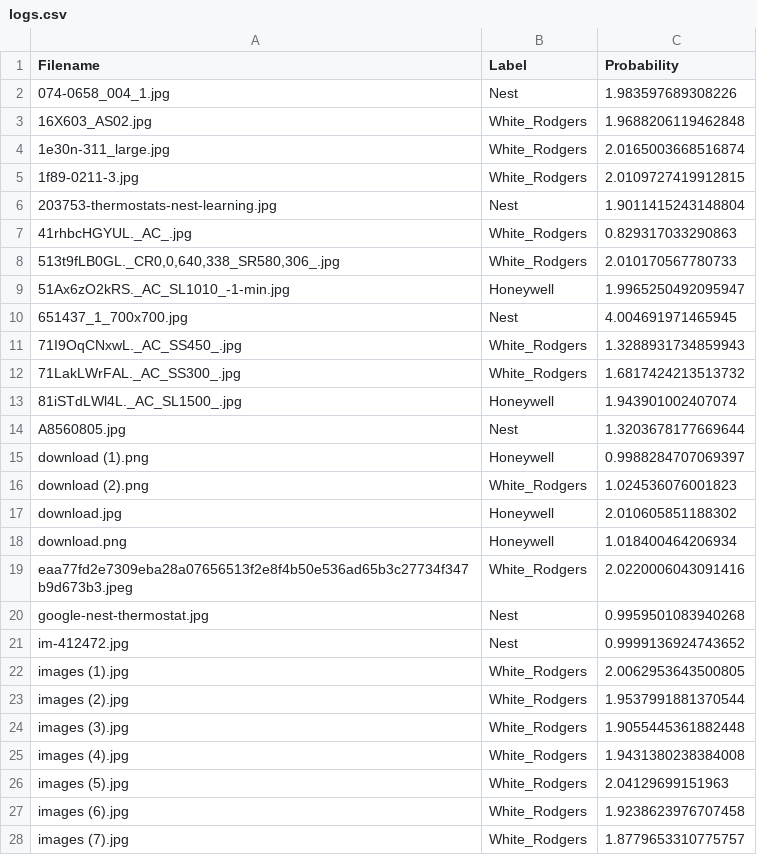
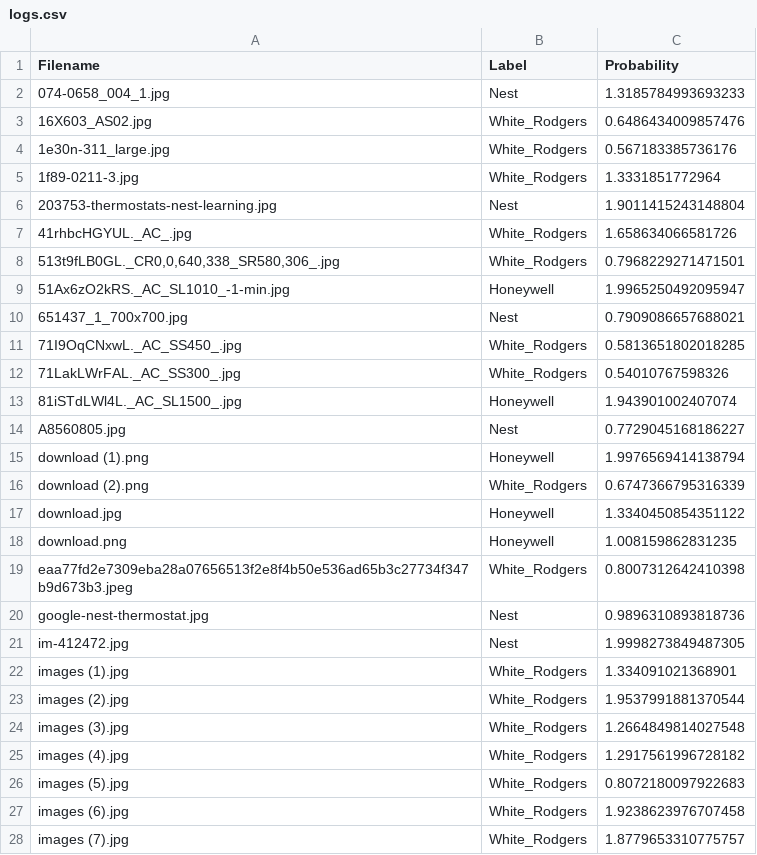
Before and after one commit to cornnflaec/cvtfjs, a CSV file: logs.csv, drawn as a sheet; only a part is shown; the diff covers the shown part only.

Commit message:
add label counts and probabilities

```diff
--- a/logs.csv
+++ b/logs.csv
@@ -1,27 +1,27 @@
 Filename,Label,Probability
-074-0658_004_1.jpg,Nest,1.983597689308226
-16X603_AS02.jpg,White_Rodgers,1.9688206119462848
-1e30n-311_large.jpg,White_Rodgers,2.0165003668516874
-1f89-0211-3.jpg,White_Rodgers,2.0109727419912815
+074-0658_004_1.jpg,Nest,1.3185784993693233
+16X603_AS02.jpg,White_Rodgers,0.6486434009857476
+1e30n-311_large.jpg,White_Rodgers,0.567183385736176
+1f89-0211-3.jpg,White_Rodgers,1.3331851772964
 203753-thermostats-nest-learning.jpg,Nest,1.9011415243148804
-41rhbcHGYUL._AC_.jpg,White_Rodgers,0.829317033290863
-"513t9fLB0GL._CR0,0,640,338_SR580,306_.jpg",White_Rodgers,2.010170567780733
+41rhbcHGYUL._AC_.jpg,White_Rodgers,1.658634066581726
+"513t9fLB0GL._CR0,0,640,338_SR580,306_.jpg",White_Rodgers,0.7968229271471501
 51Ax6zO2kRS._AC_SL1010_-1-min.jpg,Honeywell,1.9965250492095947
-651437_1_700x700.jpg,Nest,4.004691971465945
-71I9OqCNxwL._AC_SS450_.jpg,White_Rodgers,1.3288931734859943
-71LakLWrFAL._AC_SS300_.jpg,White_Rodgers,1.6817424213513732
+651437_1_700x700.jpg,Nest,0.7909086657688021
+71I9OqCNxwL._AC_SS450_.jpg,White_Rodgers,0.5813651802018285
+71LakLWrFAL._AC_SS300_.jpg,White_Rodgers,0.54010767598326
 81iSTdLWl4L._AC_SL1500_.jpg,Honeywell,1.943901002407074
-A8560805.jpg,Nest,1.3203678177669644
-download (1).png,Honeywell,0.9988284707069397
-download (2).png,White_Rodgers,1.024536076001823
-download.jpg,Honeywell,2.010605851188302
-download.png,Honeywell,1.018400464206934
-eaa77fd2e7309eba28a07656513f2e8f4b50e536ad65b3c27734f347b9d673b3.jpeg,White_Rodgers,2.0220006043091416
-google-nest-thermostat.jpg,Nest,0.9959501083940268
-im-412472.jpg,Nest,0.9999136924743652
-images (1).jpg,White_Rodgers,2.0062953643500805
+A8560805.jpg,Nest,0.7729045168186227
+download (1).png,Honeywell,1.9976569414138794
+download (2).png,White_Rodgers,0.6747366795316339
+download.jpg,Honeywell,1.3340450854351122
+download.png,Honeywell,1.008159862831235
+eaa77fd2e7309eba28a07656513f2e8f4b50e536ad65b3c27734f347b9d673b3.jpeg,White_Rodgers,0.8007312642410398
+google-nest-thermostat.jpg,Nest,0.9896310893818736
+im-412472.jpg,Nest,1.9998273849487305
+images (1).jpg,White_Rodgers,1.334091021368901
 images (2).jpg,White_Rodgers,1.9537991881370544
-images (3).jpg,White_Rodgers,1.9055445361882448
-images (4).jpg,White_Rodgers,1.9431380238384008
-images (5).jpg,White_Rodgers,2.04129699151963
+images (3).jpg,White_Rodgers,1.2664849814027548
+images (4).jpg,White_Rodgers,1.2917561996728182
+images (5).jpg,White_Rodgers,0.8072180097922683
 images (6).jpg,White_Rodgers,1.9238623976707458
```
Also changed, not shown: 15 edited cells elsewhere in this file, 2 other files.
